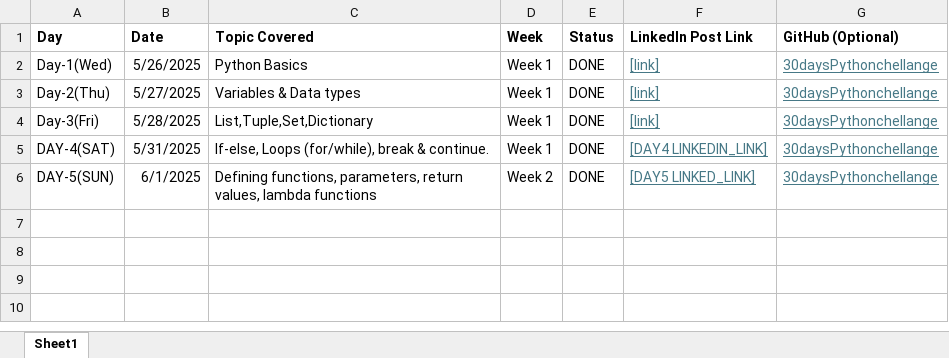
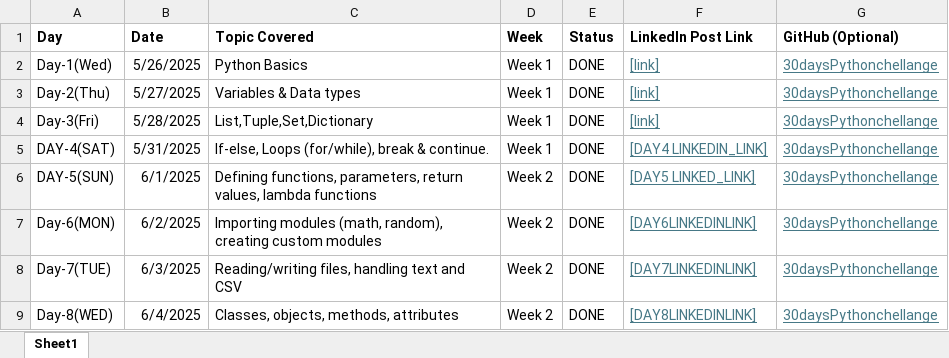
Before and after one commit to chethankumar-ai/30DaysOfPython, an Excel workbook: 30_days_Python_chethankumar.xlsx, sheet Sheet1, drawn as a sheet; values as stored, in another font and other column widths than the file's, no borders; the diff names each change by its address in the sheet, - before the commit and + after, or states it on an @@ line.

```diff
--- a/30_days_Python_chethankumar.xlsx (sheet Sheet1)
+++ b/30_days_Python_chethankumar.xlsx (sheet Sheet1)
+row 7: Day-6(MON) | 6/2/2025 | Importing modules (math, random), creating custom modules | Week 2 | DONE | [DAY6LINKEDINLINK] | 30daysPythonchellange
+row 8: Day-7(TUE) | 6/3/2025 | Reading/writing files, handling text and CSV | Week 2 | DONE | [DAY7LINKEDINLINK] | 30daysPythonchellange
+row 9: Day-8(WED) | 6/4/2025 | Classes, objects, methods, attributes | Week 2 | DONE | [DAY8LINKEDINLINK] | 30daysPythonchellange
```
Also changed, not shown: 6 other files.
